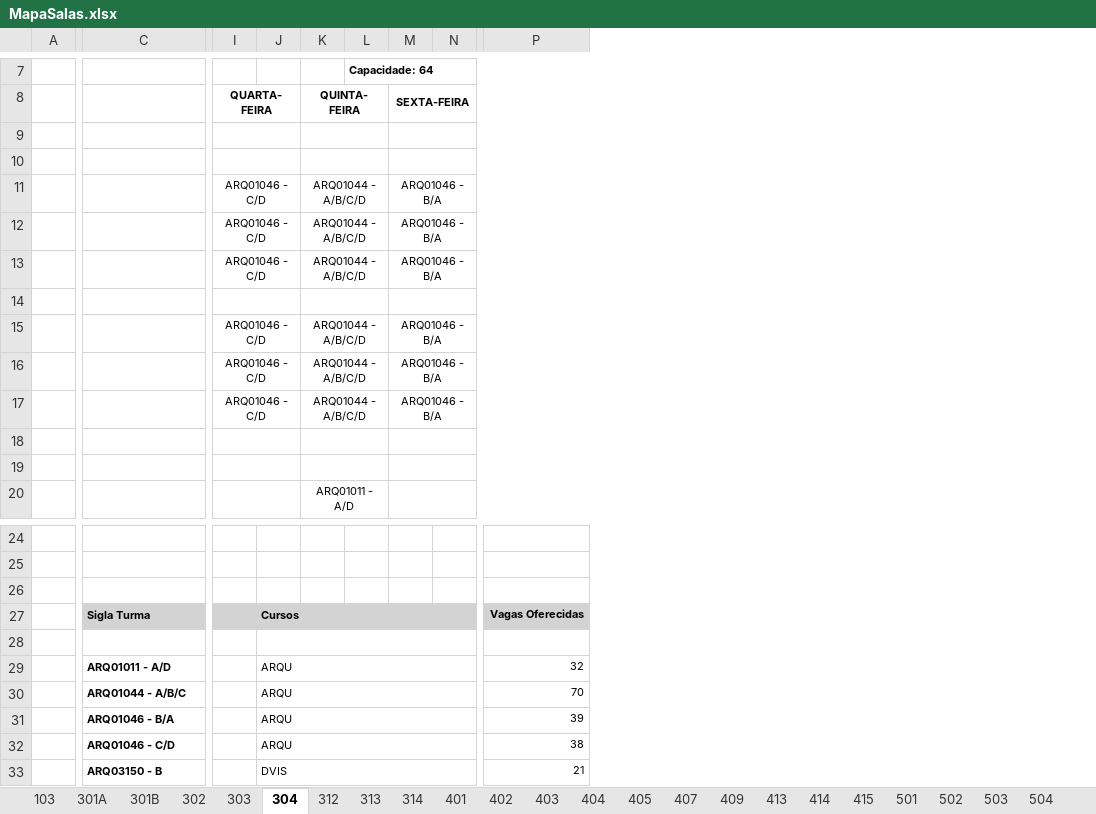
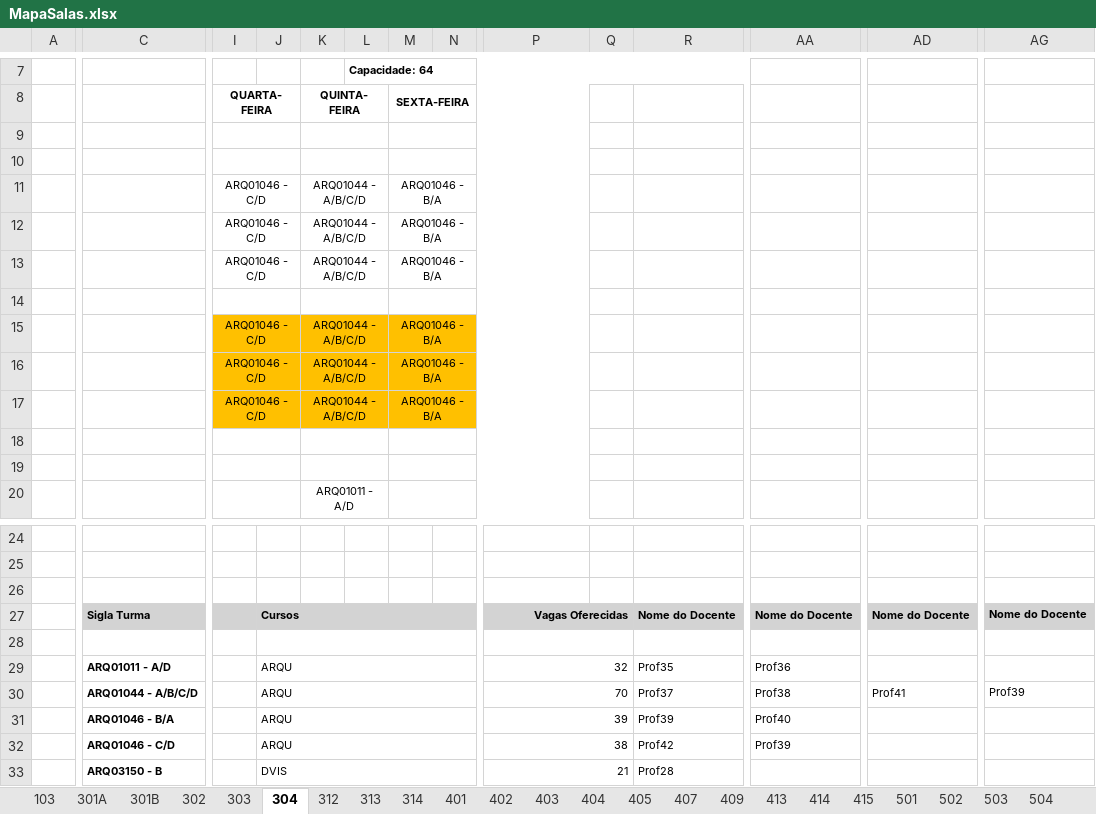
Before and after one commit to SergioProf/IA001, an Excel workbook: MapaSalas.xlsx, sheet 304, drawn as a sheet; only a part is shown, gaps mark what is left out; values as stored, in another font and other column widths than the file's, no borders; charts and pictures not drawn; the diff covers the shown part only; the diff names each change by its address in the sheet, - before the commit and + after, or states it on an @@ line.

Commit message:
feat: incluir docentes na transformação do mapa de salas
Extrai docentes das colunas repetidas, associa cada docente à turma correspondente e adiciona o campo docente ao CSV tidy. Também documenta o fluxo de transformação e atualiza os arquivos gerados.

```diff
--- a/MapaSalas.xlsx (sheet 304)
+++ b/MapaSalas.xlsx (sheet 304)
+column Q, empty
+column R, rows 27-33: Nome do Docente |  | Prof35 | Prof37 | Prof39 | Prof42 | Prof28
+column AA, rows 27-32: Nome do Docente |  | Prof36 | Prof38 | Prof40 | Prof39
+column AD, rows 27-30: Nome do Docente |  |  | Prof41
+column AG, rows 27-30: Nome do Docente |  |  | Prof39
-I15:P17 fill: none
+I15:P17 fill: #FFC000
+P27:Q27 merged
+P28:Q28 merged
+P29:Q29 merged
-C30: ARQ01044 - A/B/C
+C30: ARQ01044 - A/B/C/D
+P30:Q30 merged
+P31:Q31 merged
+P32:Q32 merged
+P33:Q33 merged
```
Also changed, not shown: 9 added columns and cell formats elsewhere in this sheet, sheet 303, sheet 402, sheet 302, sheet 413, sheet 314, sheet 313, 16 more sheets, 7 other files.
